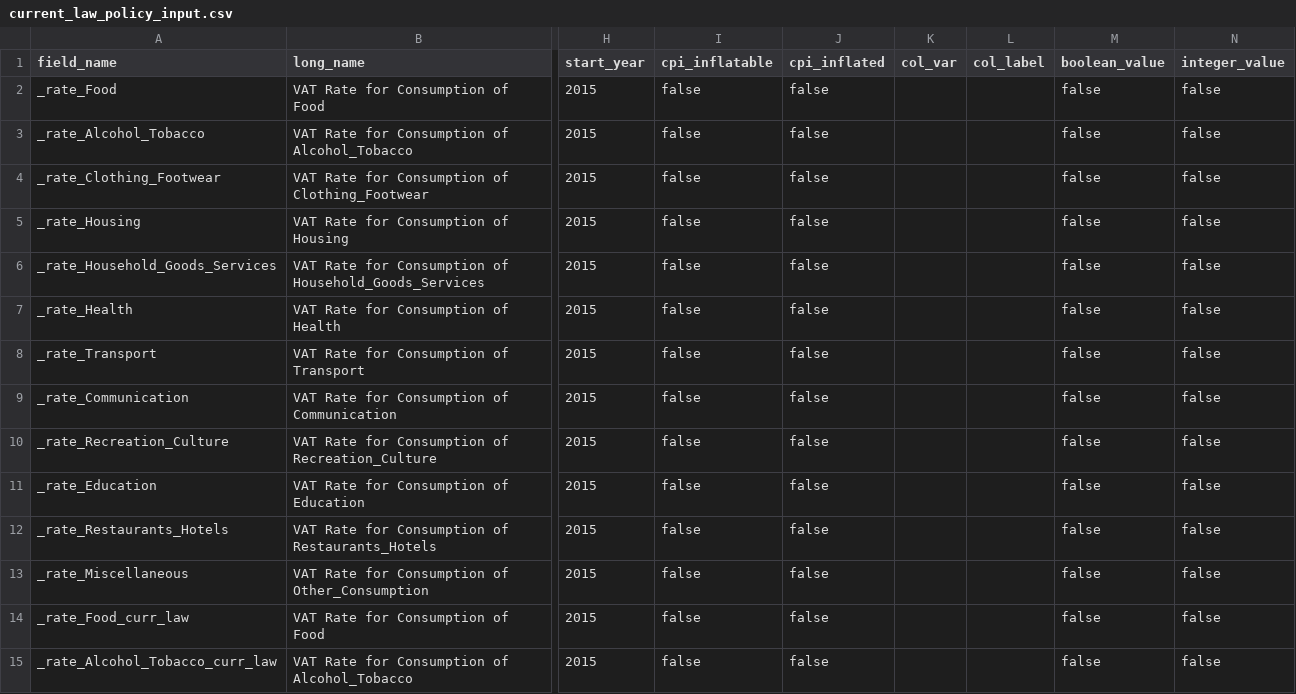
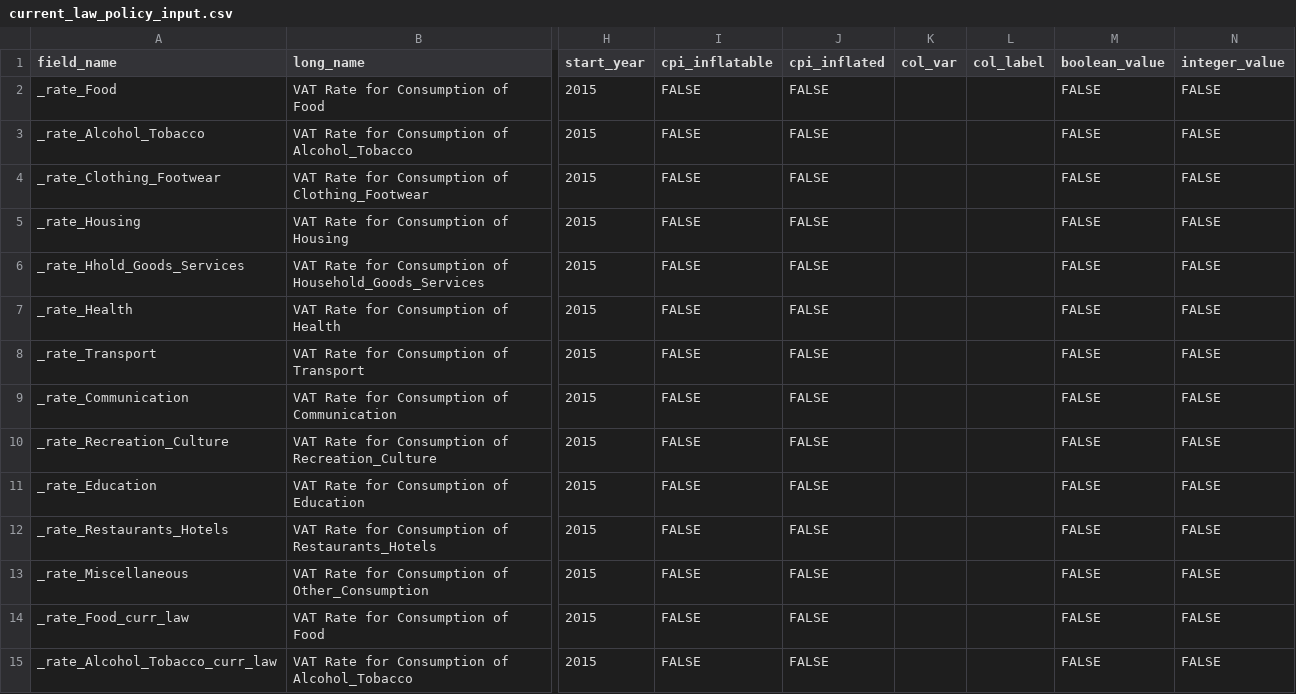
Before and after one commit to sebastiansajie/Uganda-Tax-Microsimulation, a CSV file: current_law_policy_input.csv, drawn as a sheet; only a part is shown, gaps mark what is left out; the diff covers the shown part only; the diff names each change by its address in the sheet, - before the commit and + after, or states it on an @@ line.

```diff
--- a/current_law_policy_input.csv
+++ b/current_law_policy_input.csv
-I2:I15 (cpi_inflatable): false
+I2:I15 (cpi_inflatable): FALSE
-J2:J15 (cpi_inflated): false
+J2:J15 (cpi_inflated): FALSE
-M2:M15 (boolean_value): false
+M2:M15 (boolean_value): FALSE
-N2:N15 (integer_value): false
+N2:N15 (integer_value): FALSE
-A6 (field_name): _rate_Household_Goods_Services
+A6 (field_name): _rate_Hhold_Goods_Services
```
Also changed, not shown: 56 edited cells elsewhere in this file, record_variables_input.csv, taxcalc/growfactors_vat_botswana.csv, 32 other files.
